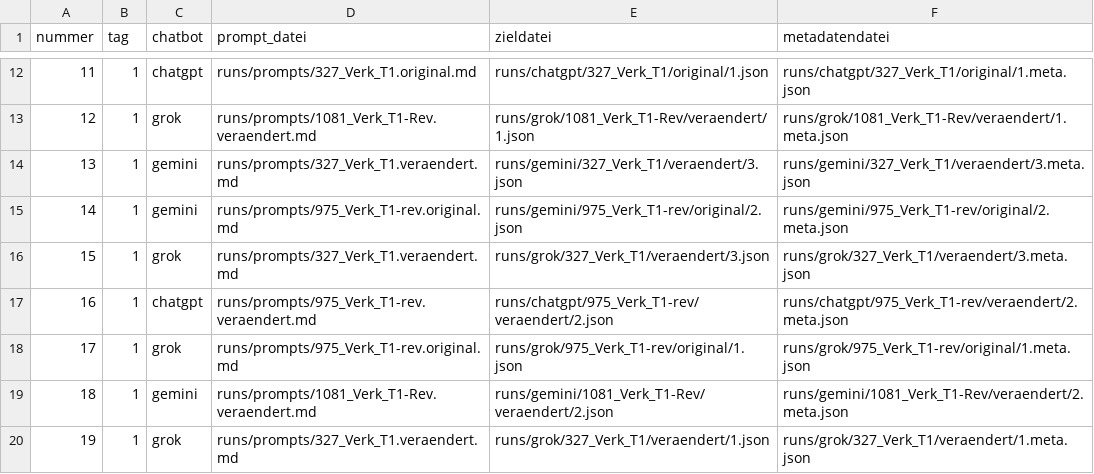
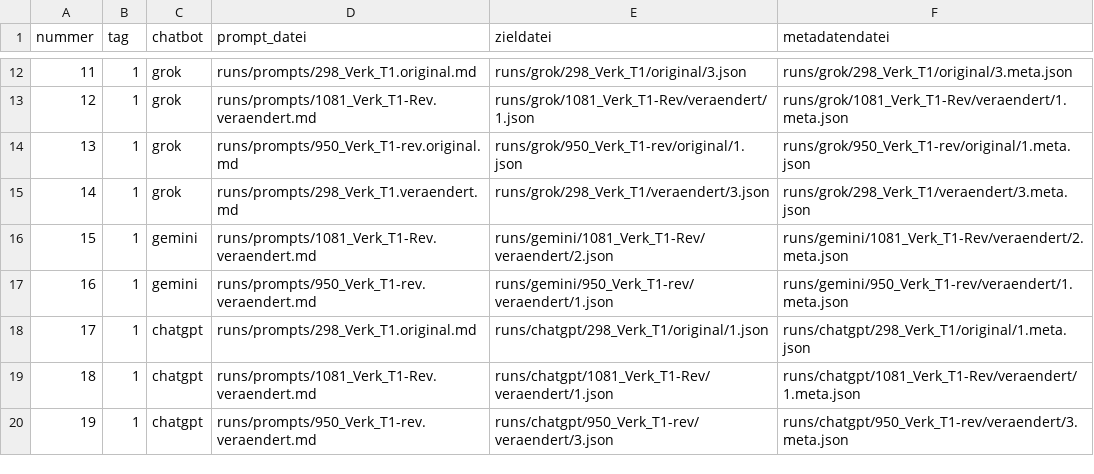
Before and after one commit to LAKITALKS/Inspektorium, a CSV file: studies/school-pilot-2026/prereg/laufplan.csv, drawn as a sheet; only a part is shown, gaps mark what is left out; the diff covers the shown part only.

Commit message:
study: replace two pilot texts by the committed rule
298_Verk_T1 replaces 327_Verk_T1 and 950_Verk_T1-rev replaces 975_Verk_T1-rev.
Both were the first texts the rule takes, and neither holds an identifying name.
The groups keep the draw; the replacement is an added marking, and the banks of
the replaced texts stay. The run plan is written anew.

```diff
--- a/studies/school-pilot-2026/prereg/laufplan.csv
+++ b/studies/school-pilot-2026/prereg/laufplan.csv
@@ -12,9 +12,9 @@ nummer,tag,chatbot,prompt_datei,zieldatei,metadatendatei
-11,1,chatgpt,runs/prompts/327_Verk_T1.original.md,runs/chatgpt/327_Verk_T1/original/1.json,runs/chatgpt/327_Verk_T1/original/1.meta.json
+11,1,grok,runs/prompts/298_Verk_T1.original.md,runs/grok/298_Verk_T1/original/3.json,runs/grok/298_Verk_T1/original/3.meta.json
 12,1,grok,runs/prompts/1081_Verk_T1-Rev.veraendert.md,runs/grok/1081_Verk_T1-Rev/veraendert/1.json,runs/grok/1081_Verk_T1-Rev/veraendert/1.meta.json
-13,1,gemini,runs/prompts/327_Verk_T1.veraendert.md,runs/gemini/327_Verk_T1/veraendert/3.json,runs/gemini/327_Verk_T1/veraendert/3.meta.json
-14,1,gemini,runs/prompts/975_Verk_T1-rev.original.md,runs/gemini/975_Verk_T1-rev/original/2.json,runs/gemini/975_Verk_T1-rev/original/2.meta.json
-15,1,grok,runs/prompts/327_Verk_T1.veraendert.md,runs/grok/327_Verk_T1/veraendert/3.json,runs/grok/327_Verk_T1/veraendert/3.meta.json
-16,1,chatgpt,runs/prompts/975_Verk_T1-rev.veraendert.md,runs/chatgpt/975_Verk_T1-rev/veraendert/2.json,runs/chatgpt/975_Verk_T1-rev/veraendert/2.meta.json
-17,1,grok,runs/prompts/975_Verk_T1-rev.original.md,runs/grok/975_Verk_T1-rev/original/1.json,runs/grok/975_Verk_T1-rev/original/1.meta.json
-18,1,gemini,runs/prompts/1081_Verk_T1-Rev.veraendert.md,runs/gemini/1081_Verk_T1-Rev/veraendert/2.json,runs/gemini/1081_Verk_T1-Rev/veraendert/2.meta.json
-19,1,grok,runs/prompts/327_Verk_T1.veraendert.md,runs/grok/327_Verk_T1/veraendert/1.json,runs/grok/327_Verk_T1/veraendert/1.meta.json
+13,1,grok,runs/prompts/950_Verk_T1-rev.original.md,runs/grok/950_Verk_T1-rev/original/1.json,runs/grok/950_Verk_T1-rev/original/1.meta.json
+14,1,grok,runs/prompts/298_Verk_T1.veraendert.md,runs/grok/298_Verk_T1/veraendert/3.json,runs/grok/298_Verk_T1/veraendert/3.meta.json
+15,1,gemini,runs/prompts/1081_Verk_T1-Rev.veraendert.md,runs/gemini/1081_Verk_T1-Rev/veraendert/2.json,runs/gemini/1081_Verk_T1-Rev/veraendert/2.meta.json
+16,1,gemini,runs/prompts/950_Verk_T1-rev.veraendert.md,runs/gemini/950_Verk_T1-rev/veraendert/1.json,runs/gemini/950_Verk_T1-rev/veraendert/1.meta.json
+17,1,chatgpt,runs/prompts/298_Verk_T1.original.md,runs/chatgpt/298_Verk_T1/original/1.json,runs/chatgpt/298_Verk_T1/original/1.meta.json
+18,1,chatgpt,runs/prompts/1081_Verk_T1-Rev.veraendert.md,runs/chatgpt/1081_Verk_T1-Rev/veraendert/1.json,runs/chatgpt/1081_Verk_T1-Rev/veraendert/1.meta.json
+19,1,chatgpt,runs/prompts/950_Verk_T1-rev.veraendert.md,runs/chatgpt/950_Verk_T1-rev/veraendert/3.json,runs/chatgpt/950_Verk_T1-rev/veraendert/3.meta.json
```
Also changed, not shown: 151 edited cells elsewhere in this file, 10 other files.
